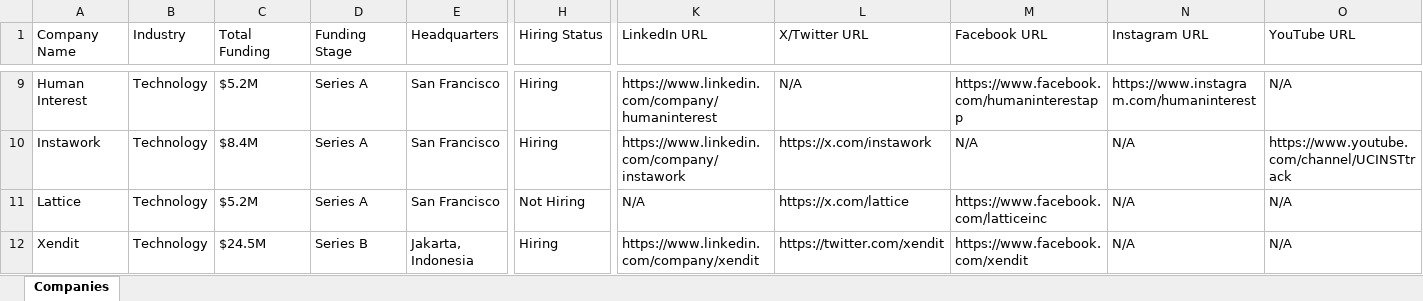
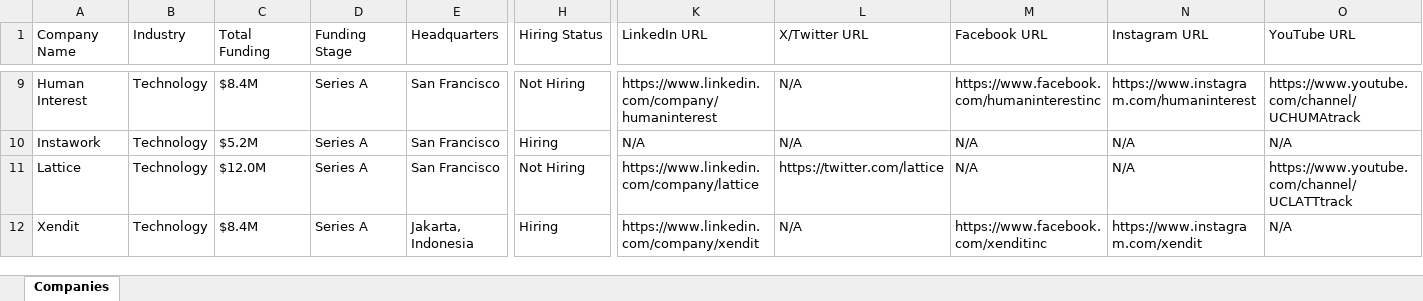
Before and after one commit to usergit535/talent_intelligence_project_2, an Excel workbook: output/companies.xlsx, sheet Companies, drawn as a sheet; only a part is shown, gaps mark what is left out; values as stored, in another font and other column widths than the file's, no cell formats; the diff covers the shown part only; the diff names each change by its address in the sheet, - before the commit and + after, or states it on an @@ line.

```diff
--- a/output/companies.xlsx (sheet Companies)
+++ b/output/companies.xlsx (sheet Companies)
-C9 (Total Funding): $5.2M
+C9 (Total Funding): $8.4M
-H9 (Hiring Status): Hiring
+H9 (Hiring Status): Not Hiring
-M9 (Facebook URL): https://www.facebook.com/humaninterestapp
+M9 (Facebook URL): https://www.facebook.com/humaninterestinc
-O9 (YouTube URL): N/A
+O9 (YouTube URL): https://www.youtube.com/channel/UCHUMAtrack
-C10 (Total Funding): $8.4M
+C10 (Total Funding): $5.2M
-K10 (LinkedIn URL): https://www.linkedin.com/company/instawork
+K10 (LinkedIn URL): N/A
-L10 (X/Twitter URL): https://x.com/instawork
+L10 (X/Twitter URL): N/A
-O10 (YouTube URL): https://www.youtube.com/channel/UCINSTtrack
+O10 (YouTube URL): N/A
-C11 (Total Funding): $5.2M
+C11 (Total Funding): $12.0M
-K11 (LinkedIn URL): N/A
+K11 (LinkedIn URL): https://www.linkedin.com/company/lattice
-L11 (X/Twitter URL): https://x.com/lattice
+L11 (X/Twitter URL): https://twitter.com/lattice
-M11 (Facebook URL): https://www.facebook.com/latticeinc
+M11 (Facebook URL): N/A
-O11 (YouTube URL): N/A
+O11 (YouTube URL): https://www.youtube.com/channel/UCLATTtrack
-C12 (Total Funding): $24.5M
+C12 (Total Funding): $8.4M
-D12 (Funding Stage): Series B
+D12 (Funding Stage): Series A
-L12 (X/Twitter URL): https://twitter.com/xendit
+L12 (X/Twitter URL): N/A
-M12 (Facebook URL): https://www.facebook.com/xendit
+M12 (Facebook URL): https://www.facebook.com/xenditinc
-N12 (Instagram URL): N/A
+N12 (Instagram URL): https://www.instagram.com/xendit
```
Also changed, not shown: 6 added rows, 6 removed rows and 421 edited cells elsewhere in this sheet, cell formats, 1 other file.
